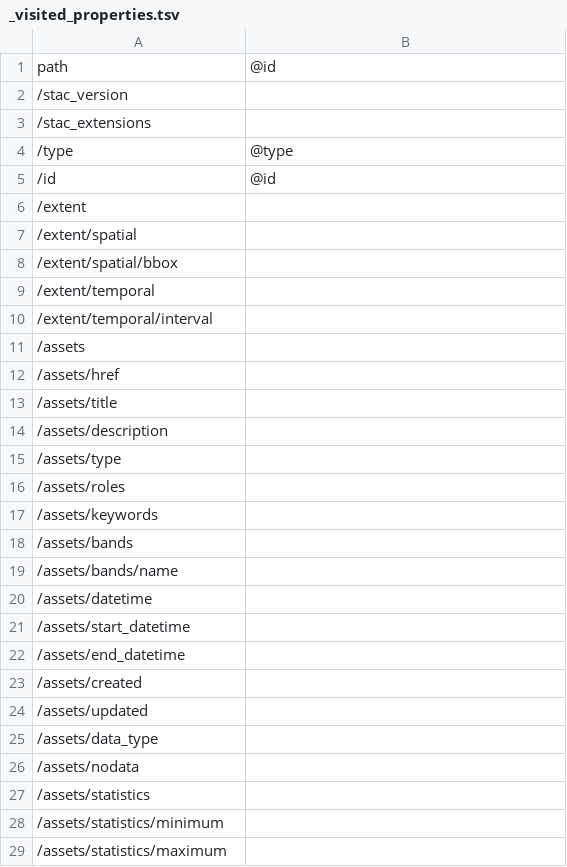
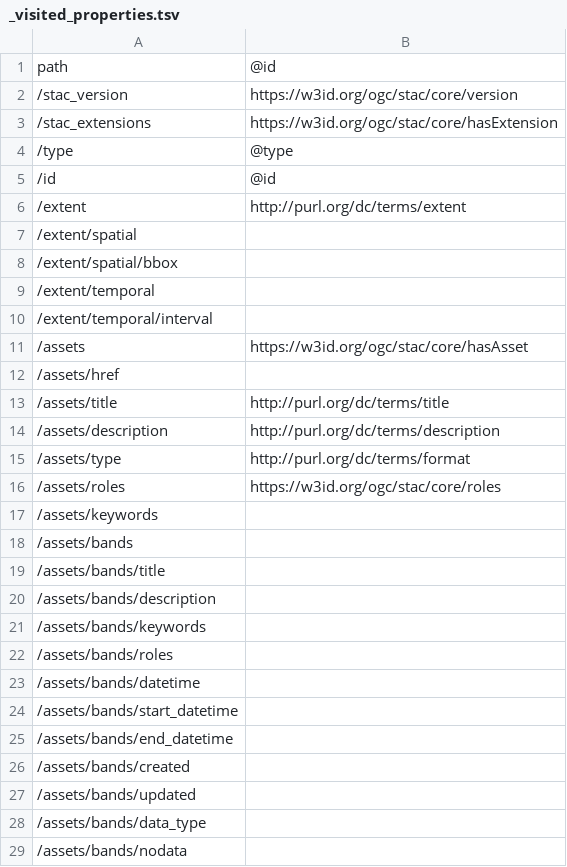
Before and after one commit to ogcincubator/bblocks-cc-profiles, a TSV file: build/annotated/profiles/cc/stac/extensions/stac-taslar/_visited_properties.tsv, drawn as a sheet; only a part is shown; the shorter side is filled out with more unchanged rows; the diff covers the shown part only.

```diff
--- a/build/annotated/profiles/cc/stac/extensions/stac-taslar/_visited_properties.tsv
+++ b/build/annotated/profiles/cc/stac/extensions/stac-taslar/_visited_properties.tsv
@@ -1,7 +1,7 @@
 path	@id
-/stac_version	
-/stac_extensions	
+/stac_version	https://w3id.org/ogc/stac/core/version
+/stac_extensions	https://w3id.org/ogc/stac/core/hasExtension
 /type	@type
 /id	@id
-/extent	
+/extent	http://purl.org/dc/terms/extent
 /extent/spatial	
@@ -10,9 +10,20 @@ path	@id
 /extent/temporal/interval	
-/assets	
+/assets	https://w3id.org/ogc/stac/core/hasAsset
 /assets/href	
-/assets/title	
-/assets/description	
-/assets/type	
-/assets/roles	
+/assets/title	http://purl.org/dc/terms/title
+/assets/description	http://purl.org/dc/terms/description
+/assets/type	http://purl.org/dc/terms/format
+/assets/roles	https://w3id.org/ogc/stac/core/roles
 /assets/keywords	
 /assets/bands	
+/assets/bands/title	
+/assets/bands/description	
+/assets/bands/keywords	
+/assets/bands/roles	
+/assets/bands/datetime	
+/assets/bands/start_datetime	
+/assets/bands/end_datetime	
+/assets/bands/created	
+/assets/bands/updated	
+/assets/bands/data_type	
+/assets/bands/nodata	
```
Also changed, not shown: 109 added rows, 4 removed rows, 38 moved rows and 26 edited cells elsewhere in this file, build/annotated/profiles/cc/stac/extensions/geodcat-stac-tasl/_visited_properties.tsv, 32 other files.
